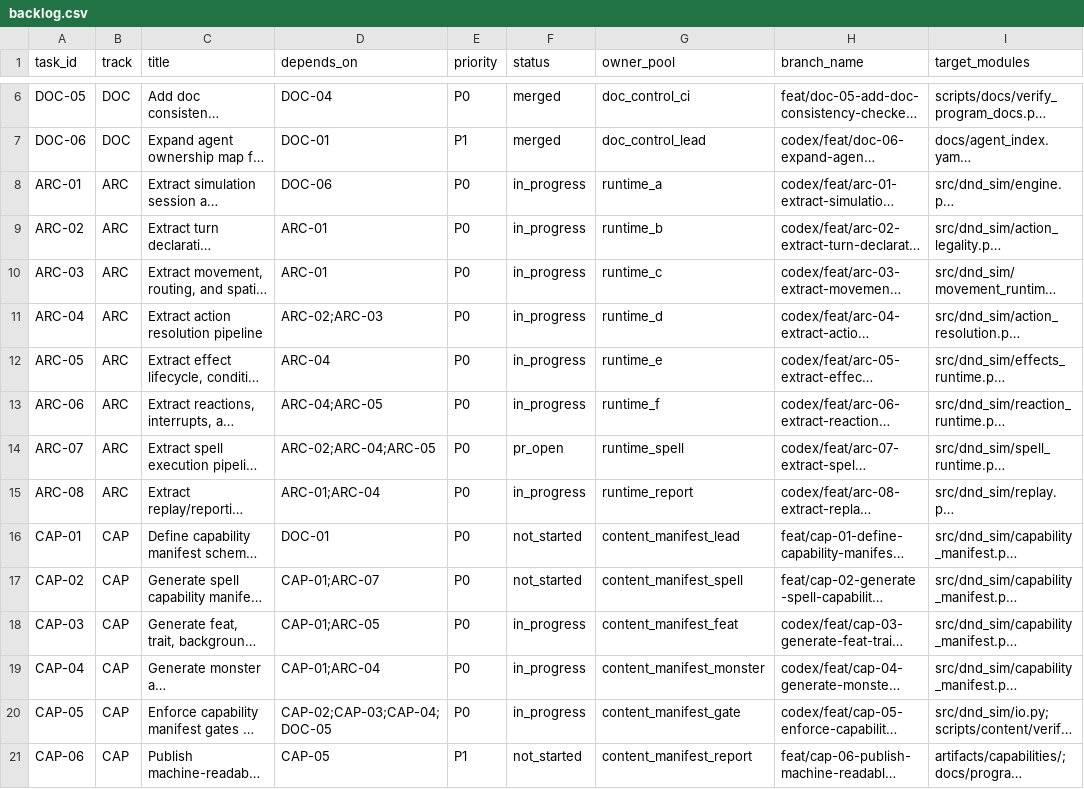
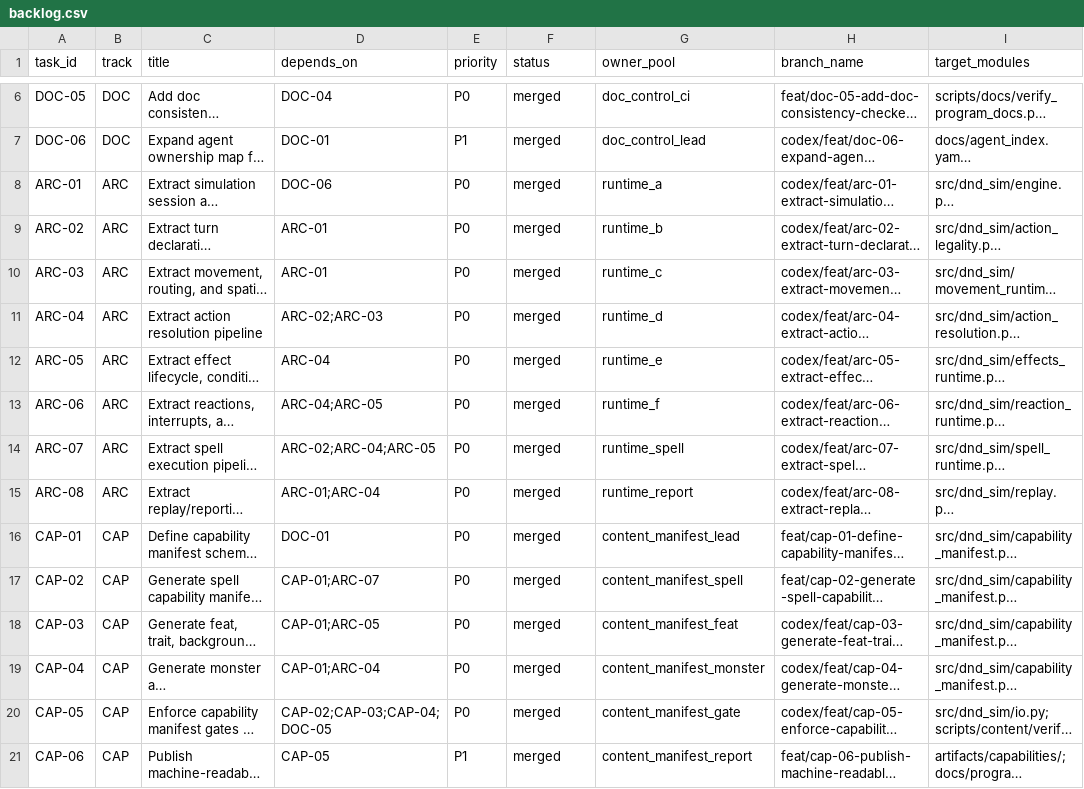
Before and after one commit to rputnam0/dnd_sim, a CSV file: docs/program/backlog.csv, drawn as a sheet; only a part is shown, gaps mark what is left out; long unchanged cells end in …; the diff covers the shown part only; the diff names each change by its address in the sheet, - before the commit and + after, or states it on an @@ line.

Commit message:
Sync program docs to Wave 5 completion state

```diff
--- a/docs/program/backlog.csv
+++ b/docs/program/backlog.csv
-F8:F13 (status): in_progress
+F8:F13 (status): merged
-F14 (status): pr_open
+F14 (status): merged
-F15 (status): in_progress
+F15 (status): merged
-F16:F17 (status): not_started
+F16:F17 (status): merged
-F18:F20 (status): in_progress
+F18:F20 (status): merged
-F21 (status): not_started
+F21 (status): merged
```
Also changed, not shown: 44 edited cells elsewhere in this file, 4 other files.
